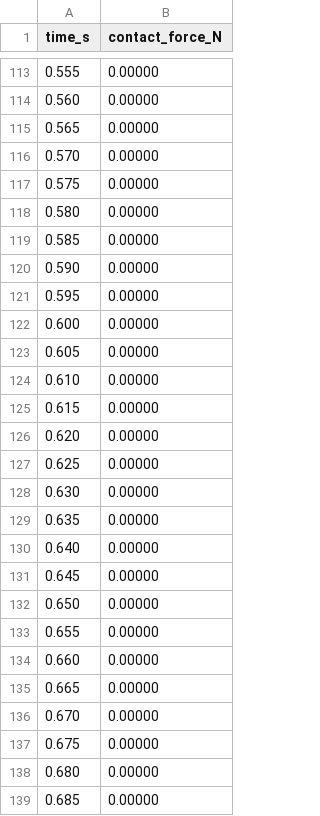
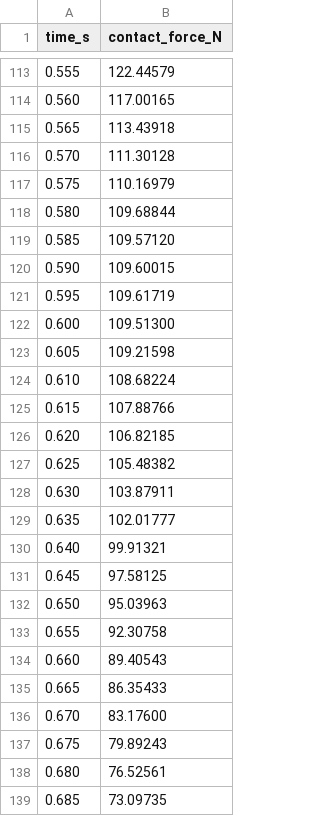
Before and after one commit to Poesy-Lab/Project_Chrono_Practice, a CSV file: 3-layer_report/Component/outputs/csv/environment_terrain_contact_probe.csv, drawn as a sheet; only a part is shown, gaps mark what is left out; the diff covers the shown part only.

```diff
--- a/3-layer_report/Component/outputs/csv/environment_terrain_contact_probe.csv
+++ b/3-layer_report/Component/outputs/csv/environment_terrain_contact_probe.csv
@@ -113,27 +113,27 @@ time_s,contact_force_N
-0.555,0.00000
-0.560,0.00000
-0.565,0.00000
-0.570,0.00000
-0.575,0.00000
-0.580,0.00000
-0.585,0.00000
-0.590,0.00000
-0.595,0.00000
-0.600,0.00000
-0.605,0.00000
-0.610,0.00000
-0.615,0.00000
-0.620,0.00000
-0.625,0.00000
-0.630,0.00000
-0.635,0.00000
-0.640,0.00000
-0.645,0.00000
-0.650,0.00000
-0.655,0.00000
-0.660,0.00000
-0.665,0.00000
-0.670,0.00000
-0.675,0.00000
-0.680,0.00000
-0.685,0.00000
+0.555,122.44579
+0.560,117.00165
+0.565,113.43918
+0.570,111.30128
+0.575,110.16979
+0.580,109.68844
+0.585,109.57120
+0.590,109.60015
+0.595,109.61719
+0.600,109.51300
+0.605,109.21598
+0.610,108.68224
+0.615,107.88766
+0.620,106.82185
+0.625,105.48382
+0.630,103.87911
+0.635,102.01777
+0.640,99.91321
+0.645,97.58125
+0.650,95.03963
+0.655,92.30758
+0.660,89.40543
+0.665,86.35433
+0.670,83.17600
+0.675,79.89243
+0.680,76.52561
+0.685,73.09735
```
Also changed, not shown: 1 added row and 34 edited cells elsewhere in this file, 3-layer_report/Component/outputs/csv/data_visualization_control_log.csv, 3-layer_report/Component/outputs/csv/data_visualization_state_log.csv, 57 other files.
